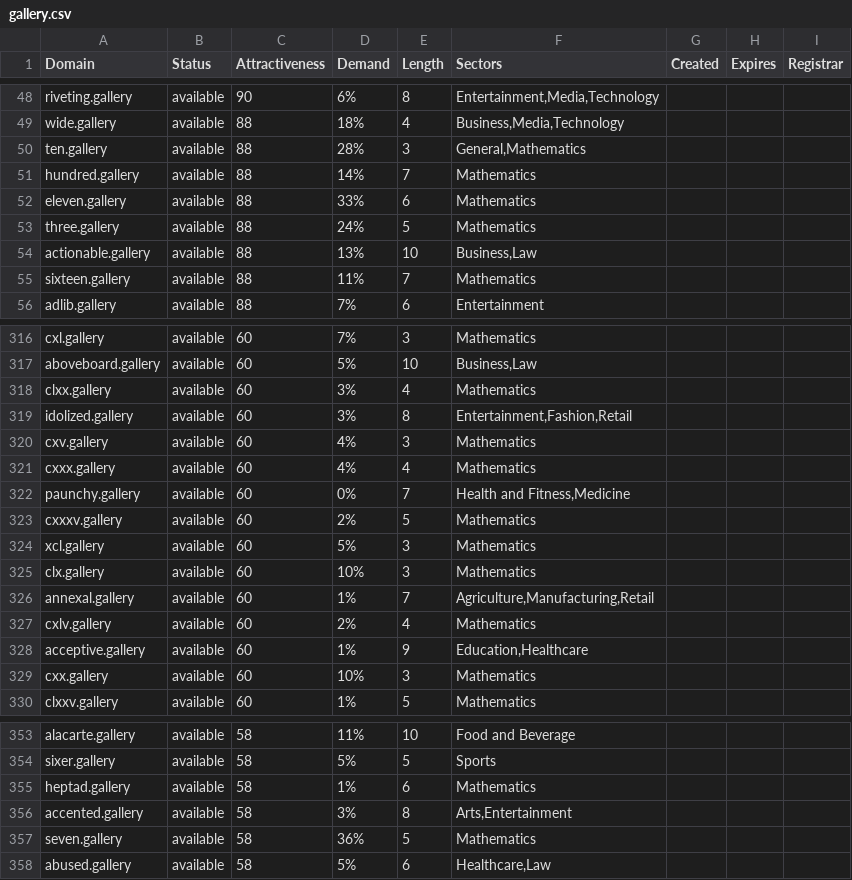
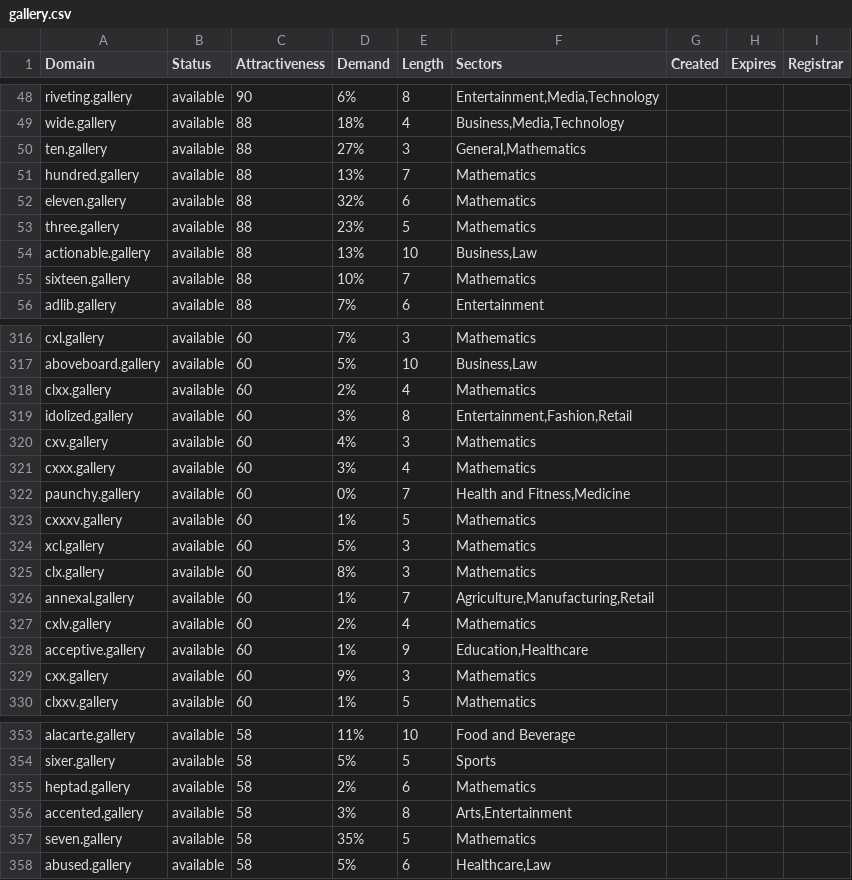
Before and after one commit to UniqueDomains/gallery-oneword-domains, a CSV file: gallery.csv, drawn as a sheet; only a part is shown, gaps mark what is left out; the diff covers the shown part only.

Commit message:
Domains update

```diff
--- a/gallery.csv
+++ b/gallery.csv
@@ -49,8 +49,8 @@ riveting.gallery,available,90,6%,8,"Entertainment,Media,Technology",,,
 wide.gallery,available,88,18%,4,"Business,Media,Technology",,,
-ten.gallery,available,88,28%,3,"General,Mathematics",,,
-hundred.gallery,available,88,14%,7,Mathematics,,,
-eleven.gallery,available,88,33%,6,Mathematics,,,
-three.gallery,available,88,24%,5,Mathematics,,,
+ten.gallery,available,88,27%,3,"General,Mathematics",,,
+hundred.gallery,available,88,13%,7,Mathematics,,,
+eleven.gallery,available,88,32%,6,Mathematics,,,
+three.gallery,available,88,23%,5,Mathematics,,,
 actionable.gallery,available,88,13%,10,"Business,Law",,,
-sixteen.gallery,available,88,11%,7,Mathematics,,,
+sixteen.gallery,available,88,10%,7,Mathematics,,,
 adlib.gallery,available,88,7%,6,Entertainment,,,
@@ -317,10 +317,10 @@ cxl.gallery,available,60,7%,3,Mathematics,,,
 aboveboard.gallery,available,60,5%,10,"Business,Law",,,
-clxx.gallery,available,60,3%,4,Mathematics,,,
+clxx.gallery,available,60,2%,4,Mathematics,,,
 idolized.gallery,available,60,3%,8,"Entertainment,Fashion,Retail",,,
 cxv.gallery,available,60,4%,3,Mathematics,,,
-cxxx.gallery,available,60,4%,4,Mathematics,,,
+cxxx.gallery,available,60,3%,4,Mathematics,,,
 paunchy.gallery,available,60,0%,7,"Health and Fitness,Medicine",,,
-cxxxv.gallery,available,60,2%,5,Mathematics,,,
+cxxxv.gallery,available,60,1%,5,Mathematics,,,
 xcl.gallery,available,60,5%,3,Mathematics,,,
-clx.gallery,available,60,10%,3,Mathematics,,,
+clx.gallery,available,60,8%,3,Mathematics,,,
 annexal.gallery,available,60,1%,7,"Agriculture,Manufacturing,Retail",,,
@@ -328,3 +328,3 @@ cxlv.gallery,available,60,2%,4,Mathematics,,,
 acceptive.gallery,available,60,1%,9,"Education,Healthcare",,,
-cxx.gallery,available,60,10%,3,Mathematics,,,
+cxx.gallery,available,60,9%,3,Mathematics,,,
 clxxv.gallery,available,60,1%,5,Mathematics,,,
@@ -354,5 +354,5 @@ alacarte.gallery,available,58,11%,10,Food and Beverage,,,
 sixer.gallery,available,58,5%,5,Sports,,,
-heptad.gallery,available,58,1%,6,Mathematics,,,
+heptad.gallery,available,58,2%,6,Mathematics,,,
 accented.gallery,available,58,3%,8,"Arts,Entertainment",,,
-seven.gallery,available,58,36%,5,Mathematics,,,
+seven.gallery,available,58,35%,5,Mathematics,,,
 abused.gallery,available,58,5%,6,"Healthcare,Law",,,
```
Also changed, not shown: 47 edited cells elsewhere in this file, 2 other files.
